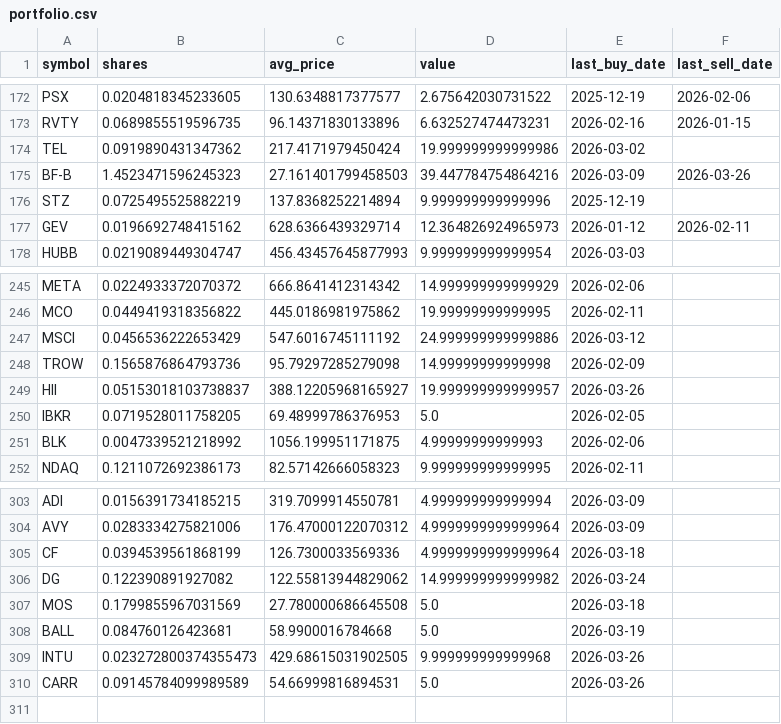
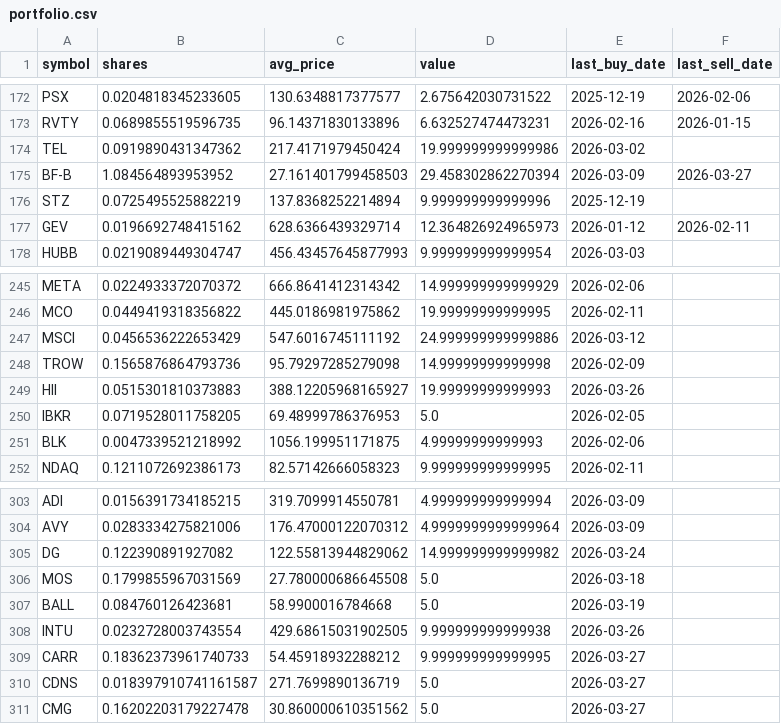
Before and after one commit to TechGroei/Test_Stock_Trading_Strategy, a CSV file: data/portfolio.csv, drawn as a sheet; only a part is shown, gaps mark what is left out.

Commit message:
Update portfolio, trades & performance [skip ci]

```diff
--- a/data/portfolio.csv
+++ b/data/portfolio.csv
@@ -174,3 +174,3 @@ RVTY,0.0689855519596735,96.14371830133896,6.632527474473231,2026-02-16,2026-01-1
 TEL,0.0919890431347362,217.4171979450424,19.999999999999986,2026-03-02,
-BF-B,1.4523471596245323,27.161401799458503,39.447784754864216,2026-03-09,2026-03-26
+BF-B,1.084564893953952,27.161401799458503,29.458302862270394,2026-03-09,2026-03-27
 STZ,0.0725495525882219,137.8368252214894,9.999999999999996,2025-12-19,
@@ -248,3 +248,3 @@ MSCI,0.0456536222653429,547.6016745111192,24.999999999999886,2026-03-12,
 TROW,0.1565876864793736,95.79297285279098,14.99999999999998,2026-02-09,
-HII,0.05153018103738837,388.12205968165927,19.999999999999957,2026-03-26,
+HII,0.0515301810373883,388.12205968165927,19.99999999999993,2026-03-26,
 IBKR,0.0719528011758205,69.48999786376953,5.0,2026-02-05,
@@ -304,3 +304,2 @@ ADI,0.0156391734185215,319.7099914550781,4.999999999999994,2026-03-09,
 AVY,0.0283334275821006,176.47000122070312,4.9999999999999964,2026-03-09,
-CF,0.0394539561868199,126.7300033569336,4.9999999999999964,2026-03-18,
 DG,0.122390891927082,122.55813944829062,14.999999999999982,2026-03-24,
@@ -308,3 +307,5 @@ MOS,0.1799855967031569,27.780000686645508,5.0,2026-03-18,
 BALL,0.084760126423681,58.9900016784668,5.0,2026-03-19,
-INTU,0.023272800374355473,429.68615031902505,9.999999999999968,2026-03-26,
-CARR,0.09145784099989589,54.66999816894531,5.0,2026-03-26,
+INTU,0.0232728003743554,429.68615031902505,9.999999999999938,2026-03-26,
+CARR,0.18362373961740733,54.45918932288212,9.999999999999995,2026-03-27,
+CDNS,0.018397910741161587,271.7699890136719,5.0,2026-03-27,
+CMG,0.16202203179227478,30.860000610351562,5.0,2026-03-27,
```
Also changed, not shown: data/trades_history.csv, 1 other file.
